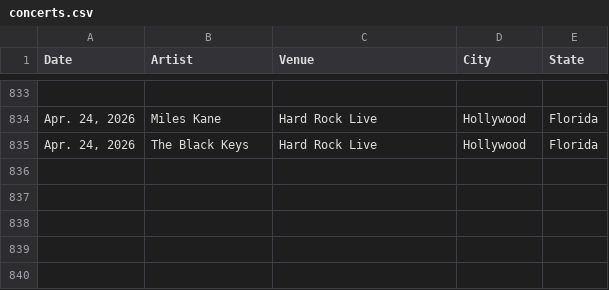
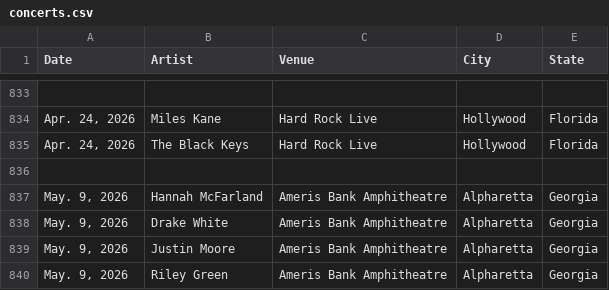
Before and after one commit to mayberry-1/concert-tracker, a CSV file: src/data/concerts.csv, drawn as a sheet; only a part is shown, gaps mark what is left out; the diff names each change by its address in the sheet, - before the commit and + after, or states it on an @@ line.

```diff
--- a/src/data/concerts.csv
+++ b/src/data/concerts.csv
+row 836: (empty)
+row 837: May. 9, 2026 | Hannah McFarland | Ameris Bank Amphitheatre | Alpharetta | Georgia
+row 838: May. 9, 2026 | Drake White | Ameris Bank Amphitheatre | Alpharetta | Georgia
+row 839: May. 9, 2026 | Justin Moore | Ameris Bank Amphitheatre | Alpharetta | Georgia
+row 840: May. 9, 2026 | Riley Green | Ameris Bank Amphitheatre | Alpharetta | Georgia
```
